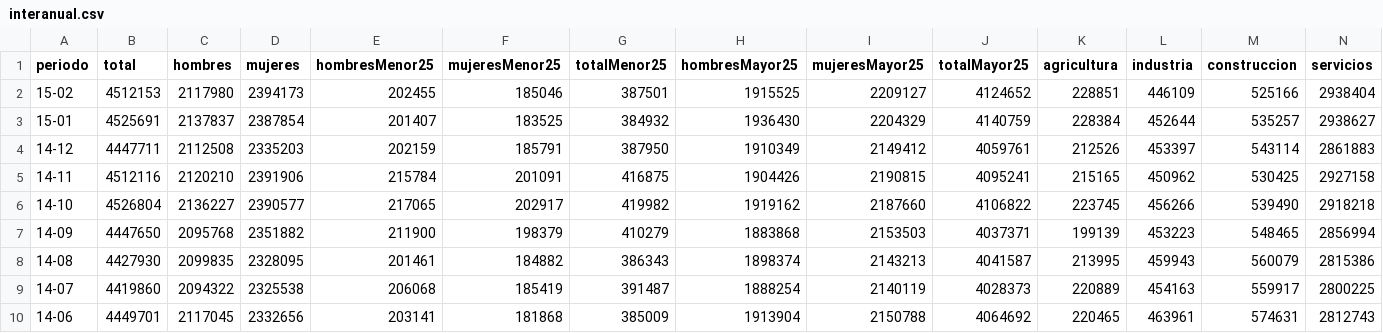
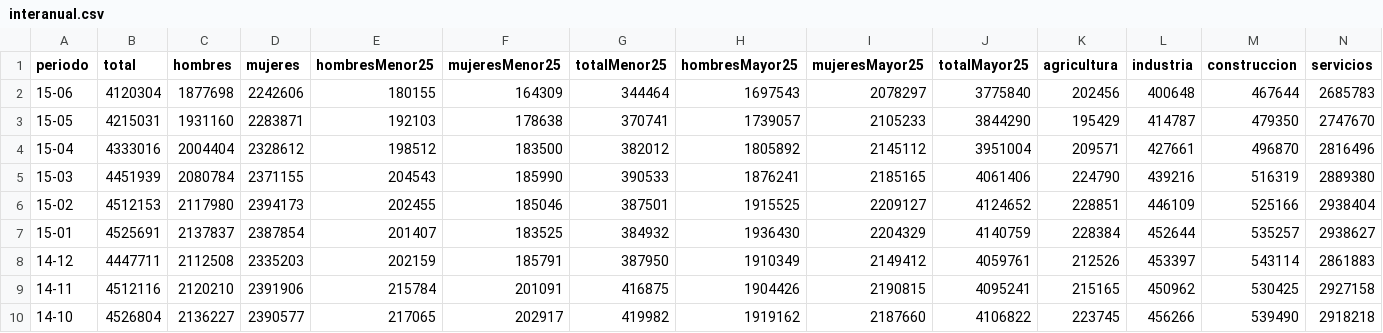
Before and after one commit to javinegre/interanual, a CSV file: public/data/interanual.csv, drawn as a sheet; only a part is shown; the shorter side is filled out with more unchanged rows; rows hold the shown columns only; the diff names each change by its address in the sheet, - before the commit and + after, or states it on an @@ line.

Commit message:
Update data

```diff
--- a/public/data/interanual.csv
+++ b/public/data/interanual.csv
+row 2: 15-06 | 4120304 | 1877698 | 2242606 | 180155 | 164309 | 344464 | 1697543 | 2078297 | 3775840 | 202456 | 400648 | 467644 | 2685783
+row 3: 15-05 | 4215031 | 1931160 | 2283871 | 192103 | 178638 | 370741 | 1739057 | 2105233 | 3844290 | 195429 | 414787 | 479350 | 2747670
+row 4: 15-04 | 4333016 | 2004404 | 2328612 | 198512 | 183500 | 382012 | 1805892 | 2145112 | 3951004 | 209571 | 427661 | 496870 | 2816496
+row 5: 15-03 | 4451939 | 2080784 | 2371155 | 204543 | 185990 | 390533 | 1876241 | 2185165 | 4061406 | 224790 | 439216 | 516319 | 2889380
```
